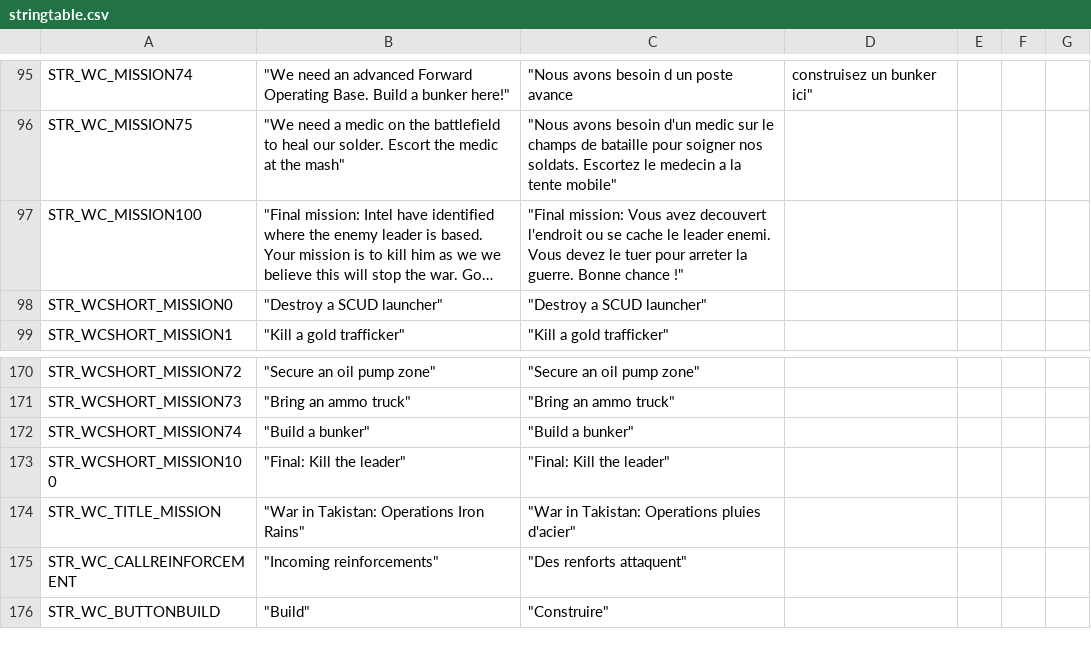
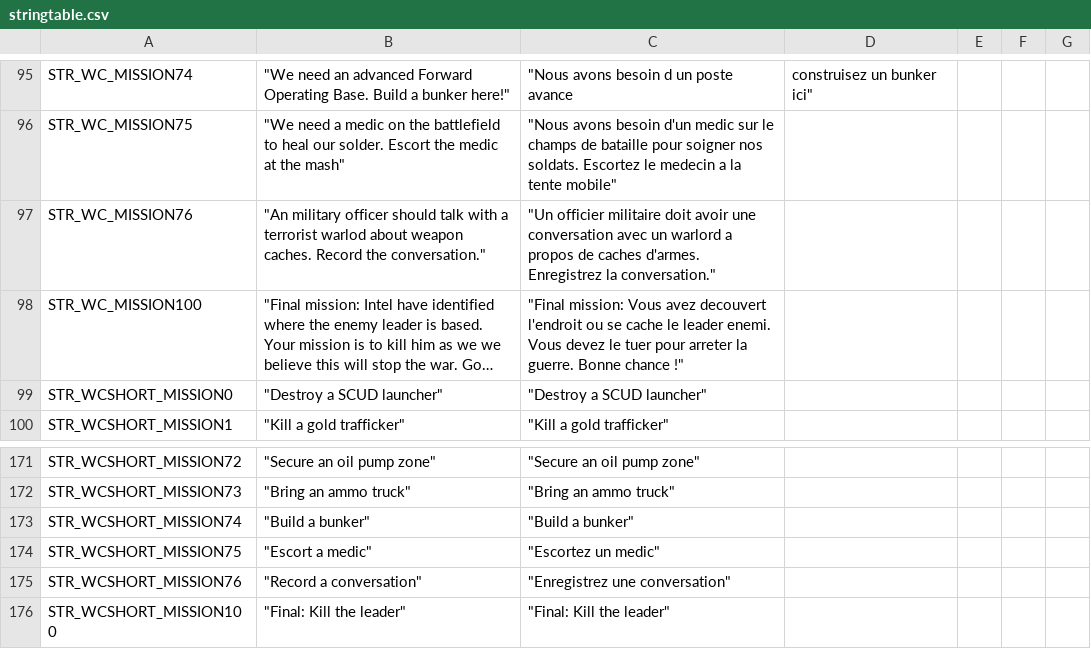
Before and after one commit to code34/war-in-takistan, a CSV file: stringtable.csv, drawn as a sheet; only a part is shown, gaps mark what is left out; the shorter side is filled out with more unchanged rows; long unchanged cells end in …; the diff names each change by its address in the sheet, - before the commit and + after, or states it on an @@ line.

Commit message:
add new kind of mission (recorder)

```diff
--- a/stringtable.csv
+++ b/stringtable.csv
+row 97: STR_WC_MISSION76 | "An military officer should talk with a terrorist warlod about weapon caches. Record the conversation." | "Un officier militaire doit avoir une conversation avec un warlord a propos de caches d'armes. Enregistrez la conversation."
+row 174: STR_WCSHORT_MISSION75 | "Escort a medic" | "Escortez un medic"
+row 175: STR_WCSHORT_MISSION76 | "Record a conversation" | "Enregistrez une conversation"
```
Also changed, not shown: 2 other files.
